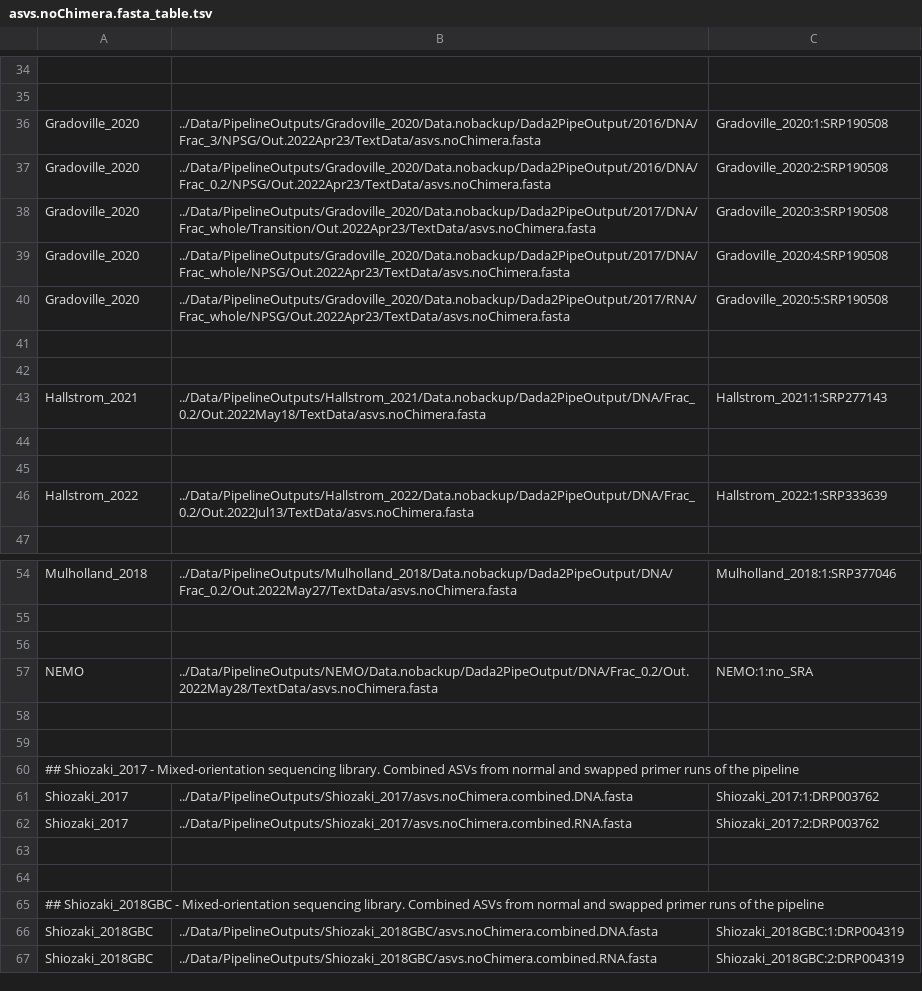
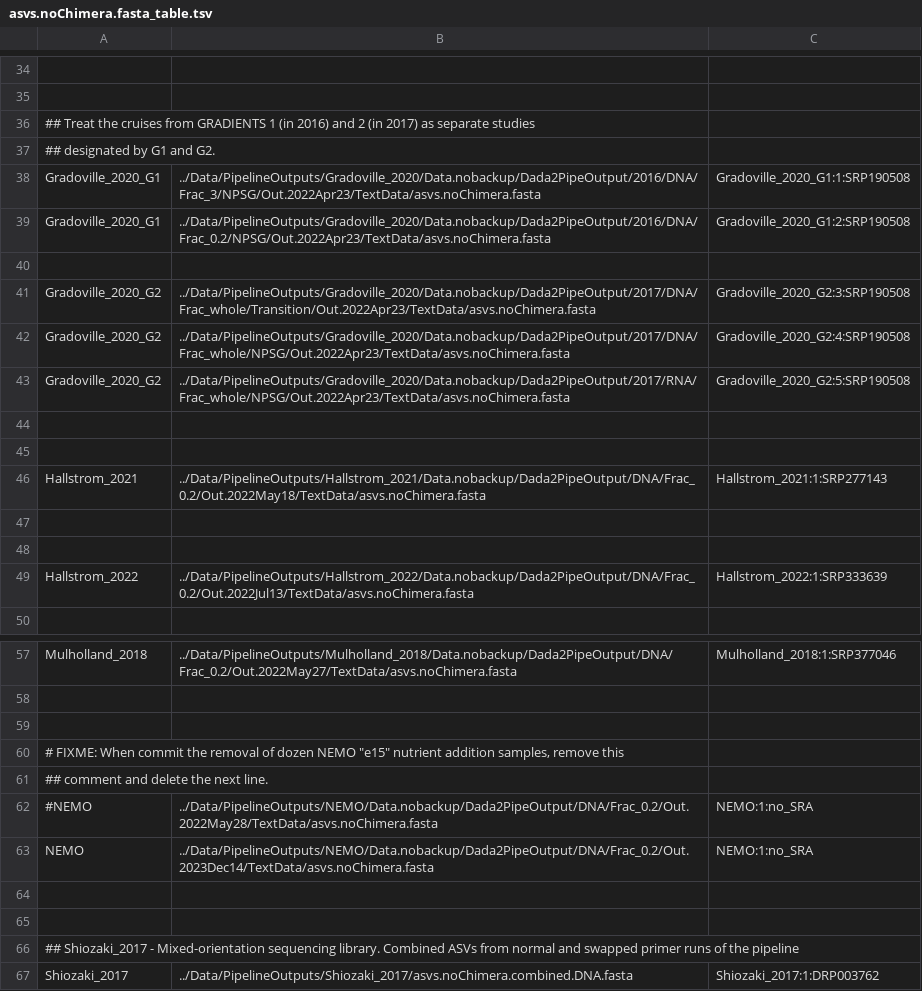
Before and after one commit to jdmagasin/nifH-ASV-workflow, a TSV file: GatherAsvs/asvs.noChimera.fasta_table.tsv, drawn as a sheet; only a part is shown, gaps mark what is left out; the shorter side is filled out with more unchanged rows; addresses are those after the commit; the diff names each change by its address in the sheet, - before the commit and + after, or states it on an @@ line.

Commit message:
Fix typos.

```diff
--- a/GatherAsvs/asvs.noChimera.fasta_table.tsv
+++ b/GatherAsvs/asvs.noChimera.fasta_table.tsv
+row 36: ## Treat the cruises from GRADIENTS 1 (in 2016) and 2 (in 2017) as separate studies
+row 37: ## designated by G1 and G2.
-A38:A39: Gradoville_2020
+A38:A39: Gradoville_2020_G1
-C38: Gradoville_2020:1:SRP190508
+C38: Gradoville_2020_G1:1:SRP190508
-C39: Gradoville_2020:2:SRP190508
+C39: Gradoville_2020_G1:2:SRP190508
+row 40: (empty)
-A41:A43: Gradoville_2020
+A41:A43: Gradoville_2020_G2
-C41: Gradoville_2020:3:SRP190508
+C41: Gradoville_2020_G2:3:SRP190508
-C42: Gradoville_2020:4:SRP190508
+C42: Gradoville_2020_G2:4:SRP190508
-C43: Gradoville_2020:5:SRP190508
+C43: Gradoville_2020_G2:5:SRP190508
+row 60: # FIXME: When commit the removal of dozen NEMO "e15" nutrient addition samples, remove this
+row 61: ## comment and delete the next line.
+row 62: #NEMO | ../Data/PipelineOutputs/NEMO/Data.nobackup/Dada2PipeOutput/DNA/Frac_0.2/Out.2022May28/TextData/asvs.noChimera.fasta | NEMO:1:no_SRA
-B63: ../Data/PipelineOutputs/NEMO/Data.nobackup/Dada2PipeOutput/DNA/Frac_0.2/Out.2022May28/TextData/asvs.noChimera.fasta
+B63: ../Data/PipelineOutputs/NEMO/Data.nobackup/Dada2PipeOutput/DNA/Frac_0.2/Out.2023Dec14/TextData/asvs.noChimera.fasta
```
Also changed, not shown: 1 other file.
